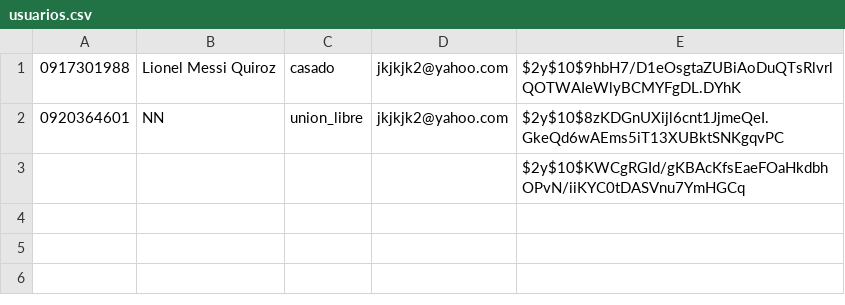
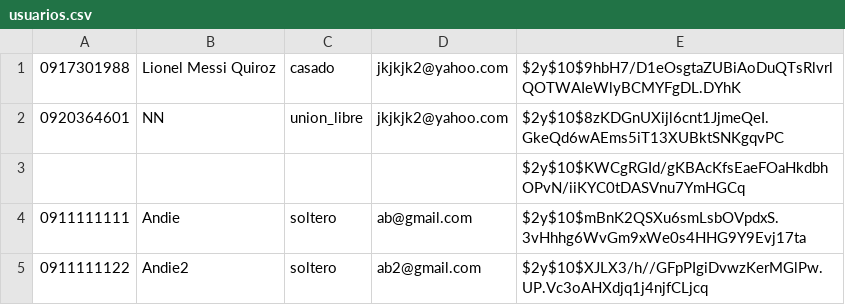
Before and after one commit to hetthie/taller-php-espol-lp2, a CSV file: usuarios.csv, drawn as a sheet; the diff names each change by its address in the sheet, - before the commit and + after, or states it on an @@ line.

```diff
--- a/usuarios.csv
+++ b/usuarios.csv
+row 4: 0911111111 | Andie | soltero | ab@gmail.com | $2y$10$mBnK2QSXu6smLsbOVpdxS.3vHhhg6WvGm9xWe0s4HHG9Y9Evj17ta
+row 5: 0911111122 | Andie2 | soltero | ab2@gmail.com | $2y$10$XJLX3/h//GFpPIgiDvwzKerMGlPw.UP.Vc3oAHXdjq1j4njfCLjcq
```
Also changed, not shown: 3 other files.
